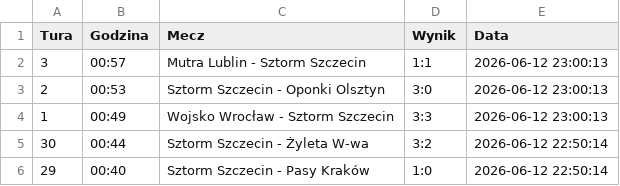
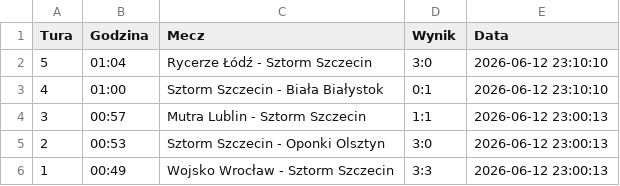
Before and after one commit to tesar13/Virtuale, a CSV file: wyniki.csv, drawn as a sheet; only a part is shown; the shorter side is filled out with more unchanged rows; the diff names each change by its address in the sheet, - before the commit and + after, or states it on an @@ line.

Commit message:
Aktualizacja wynikow 2026-06-12 23:10:11

```diff
--- a/wyniki.csv
+++ b/wyniki.csv
+row 2: 5 | 01:04 | Rycerze Łódź - Sztorm Szczecin | 3:0 | 2026-06-12 23:10:10
+row 3: 4 | 01:00 | Sztorm Szczecin - Biała Białystok | 0:1 | 2026-06-12 23:10:10
```
